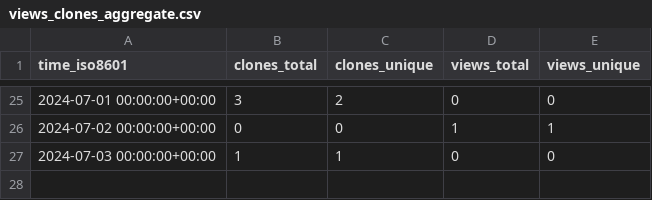
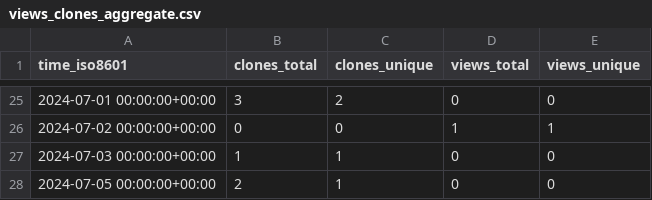
Before and after one commit to grp-bork/nIMP3, a CSV file: grp-bork/nIMP3/ghrs-data/views_clones_aggregate.csv, drawn as a sheet; only a part is shown, gaps mark what is left out.

```diff
--- a/grp-bork/nIMP3/ghrs-data/views_clones_aggregate.csv
+++ b/grp-bork/nIMP3/ghrs-data/views_clones_aggregate.csv
@@ -27 +27,2 @@ time_iso8601,clones_total,clones_unique,views_total,views_unique
 2024-07-03 00:00:00+00:00,1,1,0,0
+2024-07-05 00:00:00+00:00,2,1,0,0
```
Also changed, not shown: 1 other file.
